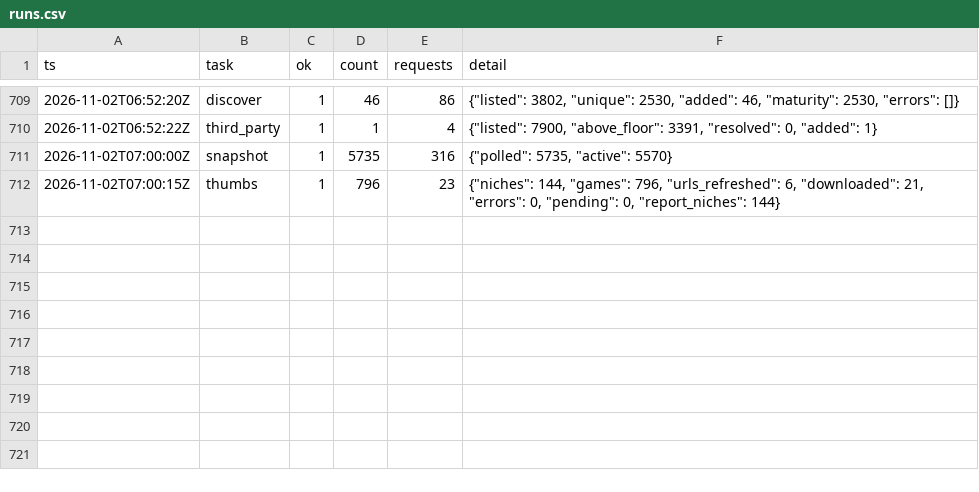
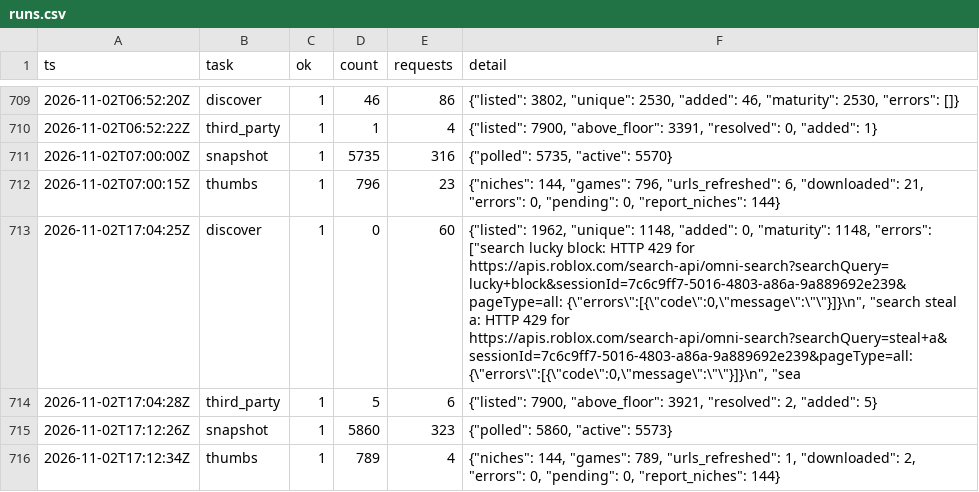
Before and after one commit to Smoove061/roblox-trend-tracker, a CSV file: data/runs.csv, drawn as a sheet; only a part is shown, gaps mark what is left out.

Commit message:
data: 2026-11-02T17:12Z

```diff
--- a/data/runs.csv
+++ b/data/runs.csv
@@ -712 +712,5 @@ ts,task,ok,count,requests,detail
 2026-11-02T07:00:15Z,thumbs,1,796,23,"{""niches"": 144, ""games"": 796, ""urls_refreshed"": 6, ""downloaded"": 21, ""errors"": 0, ""pending"": 0, ""report_niches"": 144}"
+2026-11-02T17:04:25Z,discover,1,0,60,"{""listed"": 1962, ""unique"": 1148, ""added"": 0, ""maturity"": 1148, ""errors"": [""search lucky block: HTTP 429 for https://apis.roblox.com/search-api/omni-search?searchQuery=lucky+block&sessionId=7c6c9ff7-5016-4803-a86a-9a889692e239&pageType=all: {\""errors\"":[{\""code\"":0,\""message\"":\""\""}]}\n"", ""search steal a: HTTP 429 for https://apis.roblox.com/search-api/omni-search?searchQuery=steal+a&sessionId=7c6c9ff7-5016-4803-a86a-9a889692e239&pageType=all: {\""errors\"":[{\""code\"":0,\""message\"":\""\""}]}\n"", ""sea"
+2026-11-02T17:04:28Z,third_party,1,5,6,"{""listed"": 7900, ""above_floor"": 3921, ""resolved"": 2, ""added"": 5}"
+2026-11-02T17:12:26Z,snapshot,1,5860,323,"{""polled"": 5860, ""active"": 5573}"
+2026-11-02T17:12:34Z,thumbs,1,789,4,"{""niches"": 144, ""games"": 789, ""urls_refreshed"": 1, ""downloaded"": 2, ""errors"": 0, ""pending"": 0, ""report_niches"": 144}"
```
Also changed, not shown: data/place_universe.csv, 21 other files.
